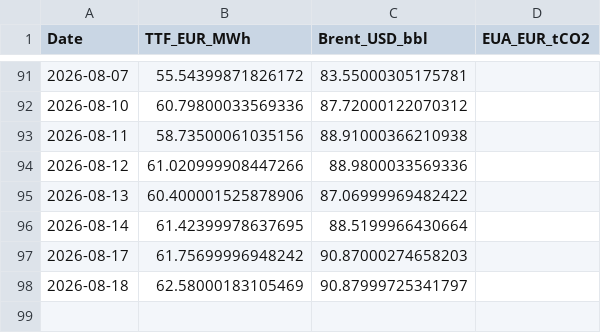
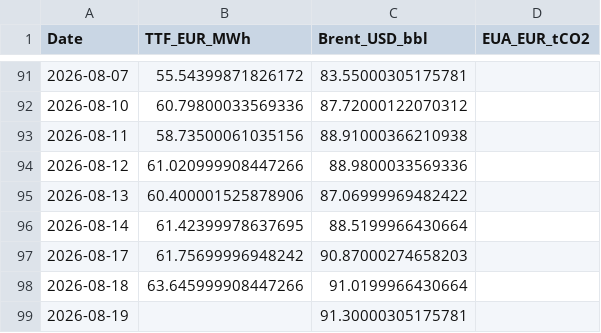
Before and after one commit to TomSRemy/PPA-Dashboard, a CSV file: ppa_dashboard/data/market_prices.csv, drawn as a sheet; only a part is shown, gaps mark what is left out.

```diff
--- a/ppa_dashboard/data/market_prices.csv
+++ b/ppa_dashboard/data/market_prices.csv
@@ -97,2 +97,3 @@ Date,TTF_EUR_MWh,Brent_USD_bbl,EUA_EUR_tCO2
 2026-08-17,61.75699996948242,90.87000274658203,
-2026-08-18,62.58000183105469,90.87999725341797,
+2026-08-18,63.645999908447266,91.0199966430664,
+2026-08-19,,91.30000305175781,
```
